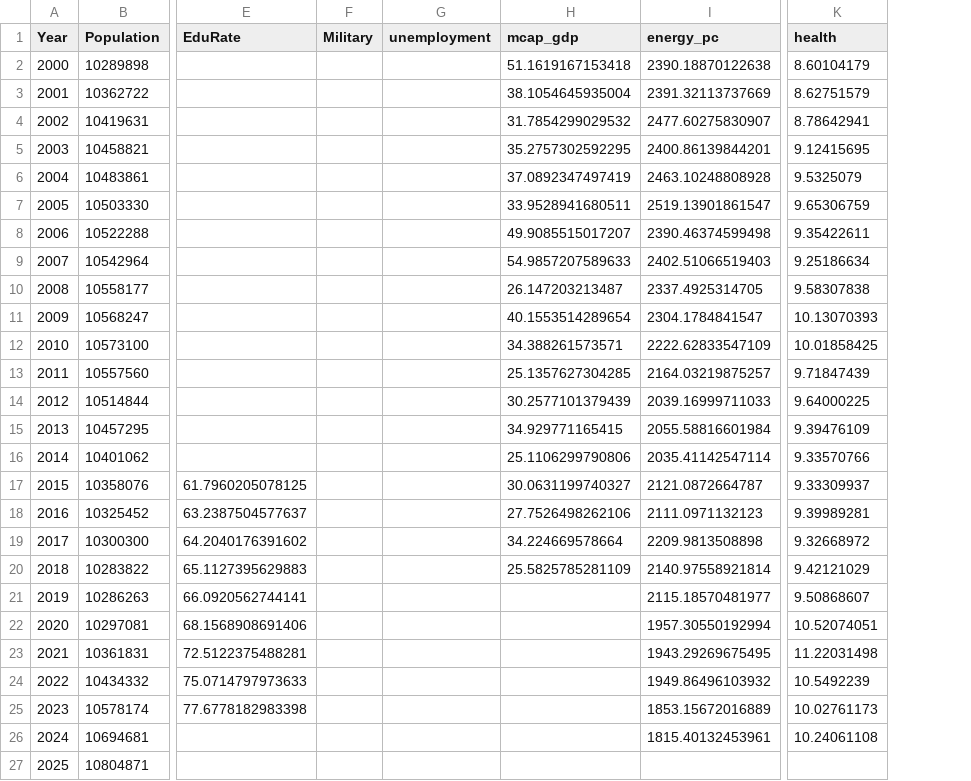
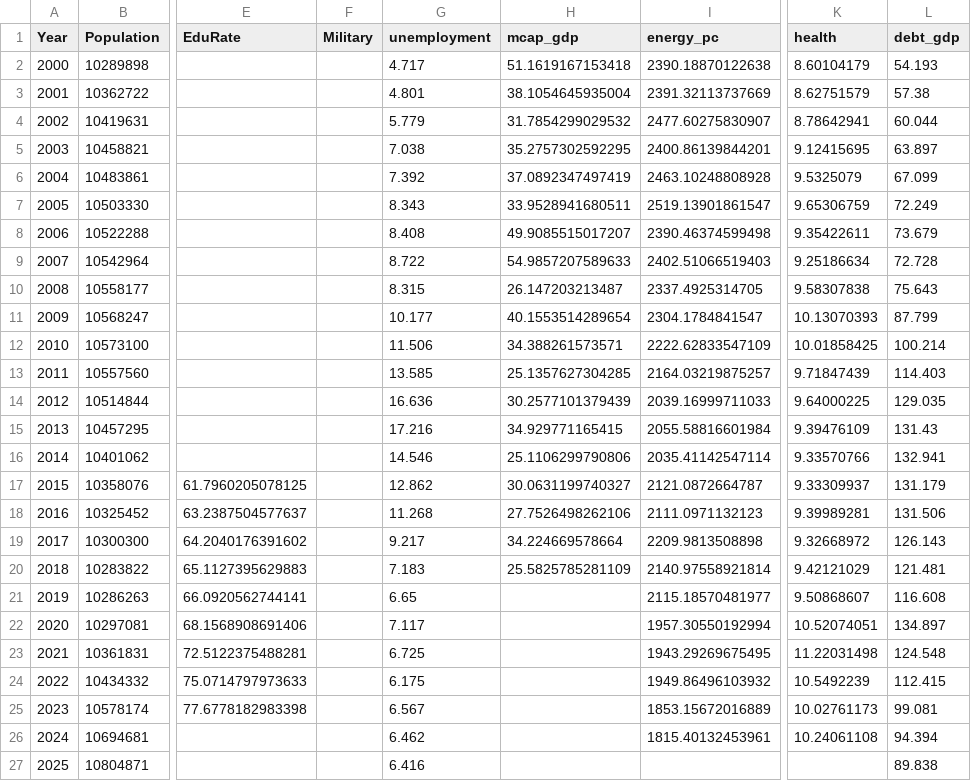
Before and after one commit to Strangethought2025/SECM-Project, a CSV file: V0.6/oos2000/Portugal.csv, drawn as a sheet; only a part is shown, gaps mark what is left out; the diff names each change by its address in the sheet, - before the commit and + after, or states it on an @@ line.

```diff
--- a/V0.6/oos2000/Portugal.csv
+++ b/V0.6/oos2000/Portugal.csv
+column L (debt_gdp), rows 2-27: 54.193 | 57.38 | 60.044 | 63.897 | 67.099 | 72.249 | 73.679 | 72.728 | 75.643 | 87.799 | 100.214 | 114.403 | 129.035 | 131.43 | 132.941 | 131.179 | 131.506 | 126.143 | 121.481 | 116.608 | 134.897 | 124.548 | 112.415 | 99.081 | 94.394 | 89.838
-G2 (unemployment): (empty)
+G2 (unemployment): 4.717
-G3 (unemployment): (empty)
+G3 (unemployment): 4.801
-G4 (unemployment): (empty)
+G4 (unemployment): 5.779
-G5 (unemployment): (empty)
+G5 (unemployment): 7.038
-G6 (unemployment): (empty)
+G6 (unemployment): 7.392
-G7 (unemployment): (empty)
+G7 (unemployment): 8.343
-G8 (unemployment): (empty)
+G8 (unemployment): 8.408
-G9 (unemployment): (empty)
+G9 (unemployment): 8.722
-G10 (unemployment): (empty)
+G10 (unemployment): 8.315
-G11 (unemployment): (empty)
+G11 (unemployment): 10.177
-G12 (unemployment): (empty)
+G12 (unemployment): 11.506
-G13 (unemployment): (empty)
+G13 (unemployment): 13.585
-G14 (unemployment): (empty)
+G14 (unemployment): 16.636
-G15 (unemployment): (empty)
+G15 (unemployment): 17.216
-G16 (unemployment): (empty)
+G16 (unemployment): 14.546
-G17 (unemployment): (empty)
+G17 (unemployment): 12.862
-G18 (unemployment): (empty)
+G18 (unemployment): 11.268
-G19 (unemployment): (empty)
+G19 (unemployment): 9.217
-G20 (unemployment): (empty)
+G20 (unemployment): 7.183
-G21 (unemployment): (empty)
+G21 (unemployment): 6.65
-G22 (unemployment): (empty)
+G22 (unemployment): 7.117
-G23 (unemployment): (empty)
+G23 (unemployment): 6.725
-G24 (unemployment): (empty)
+G24 (unemployment): 6.175
-G25 (unemployment): (empty)
+G25 (unemployment): 6.567
-G26 (unemployment): (empty)
+G26 (unemployment): 6.462
-G27 (unemployment): (empty)
+G27 (unemployment): 6.416
```
Also changed, not shown: V0.6/tune/Argentina.csv, V0.6/tune/Greece.csv, 20 other files.
